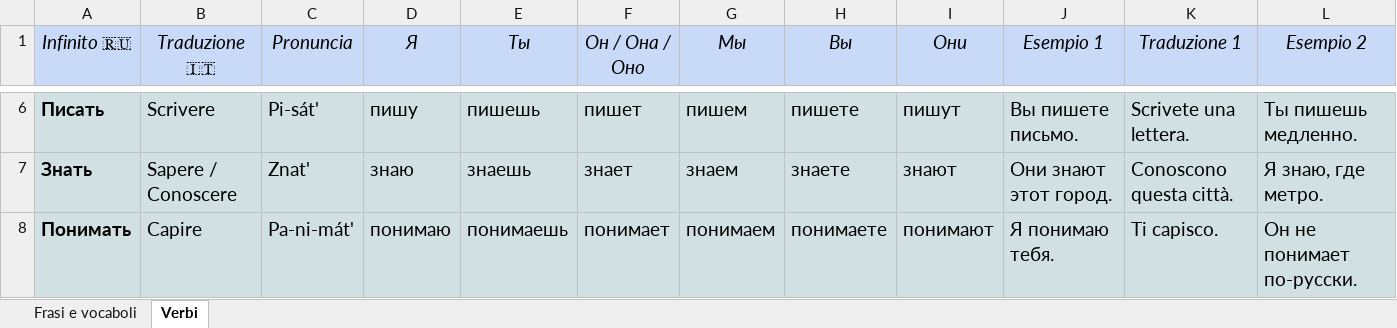
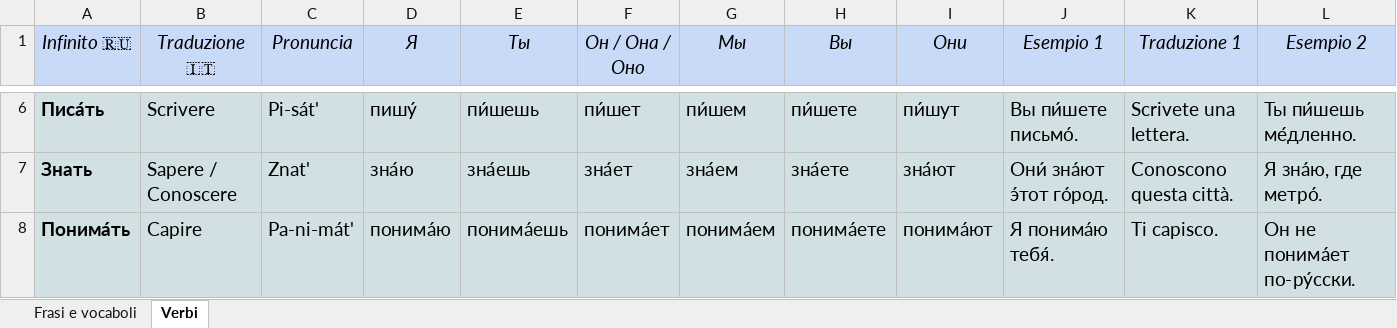
Before and after one commit to Giulio-source/russian-learring, an Excel workbook: data/Russian vocabulary.xlsx, sheet Verbi, drawn as a sheet; only a part is shown, gaps mark what is left out; values as stored, in another font and other column widths than the file's, no borders; charts and pictures not drawn; the diff covers the shown part only; the diff names each change by its address in the sheet, - before the commit and + after, or states it on an @@ line.

```diff
--- a/data/Russian vocabulary.xlsx (sheet Verbi)
+++ b/data/Russian vocabulary.xlsx (sheet Verbi)
-A6 (Infinito 🇷🇺): Писать
+A6 (Infinito 🇷🇺): Писа́ть
-D6 (Я): пишу
+D6 (Я): пишу́
-E6 (Ты): пишешь
+E6 (Ты): пи́шешь
-F6 (Он / Она / Оно): пишет
+F6 (Он / Она / Оно): пи́шет
-G6 (Мы): пишем
+G6 (Мы): пи́шем
-H6 (Вы): пишете
+H6 (Вы): пи́шете
-I6 (Они): пишут
+I6 (Они): пи́шут
-J6 (Esempio 1): Вы пишете письмо.
+J6 (Esempio 1): Вы пи́шете письмо́.
-L6 (Esempio 2): Ты пишешь медленно.
+L6 (Esempio 2): Ты пи́шешь ме́дленно.
-D7 (Я): знаю
+D7 (Я): зна́ю
-E7 (Ты): знаешь
+E7 (Ты): зна́ешь
-F7 (Он / Она / Оно): знает
+F7 (Он / Она / Оно): зна́ет
-G7 (Мы): знаем
+G7 (Мы): зна́ем
-H7 (Вы): знаете
+H7 (Вы): зна́ете
-I7 (Они): знают
+I7 (Они): зна́ют
-J7 (Esempio 1): Они знают этот город.
+J7 (Esempio 1): Они́ зна́ют э́тот го́род.
-L7 (Esempio 2): Я знаю, где метро.
+L7 (Esempio 2): Я зна́ю, где метро́.
-A8 (Infinito 🇷🇺): Понимать
+A8 (Infinito 🇷🇺): Понима́ть
-D8 (Я): понимаю
+D8 (Я): понима́ю
-E8 (Ты): понимаешь
+E8 (Ты): понима́ешь
-F8 (Он / Она / Оно): понимает
+F8 (Он / Она / Оно): понима́ет
-G8 (Мы): понимаем
+G8 (Мы): понима́ем
-H8 (Вы): понимаете
+H8 (Вы): понима́ете
-I8 (Они): понимают
+I8 (Они): понима́ют
-J8 (Esempio 1): Я понимаю тебя.
+J8 (Esempio 1): Я понима́ю тебя́.
-L8 (Esempio 2): Он не понимает по-русски.
+L8 (Esempio 2): Он не понима́ет по-ру́сски.
```
Also changed, not shown: 123 edited cells elsewhere in this sheet, sheet Frasi e vocaboli, 15 other files.
